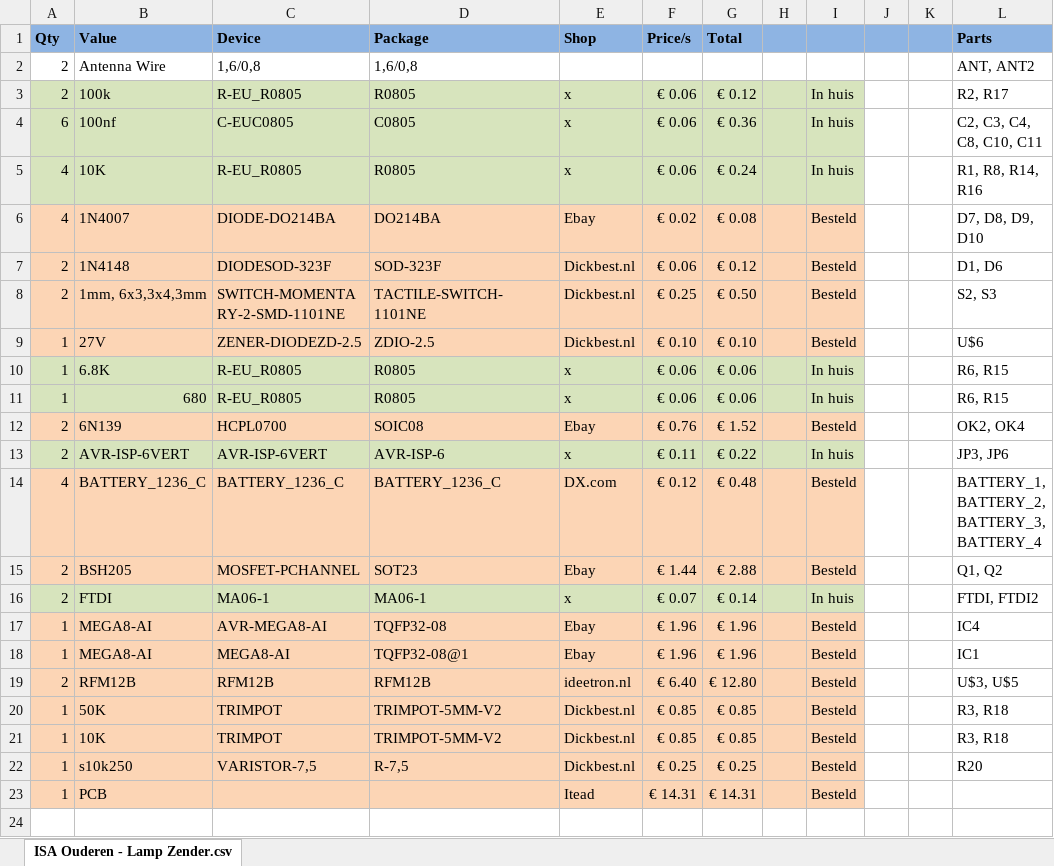
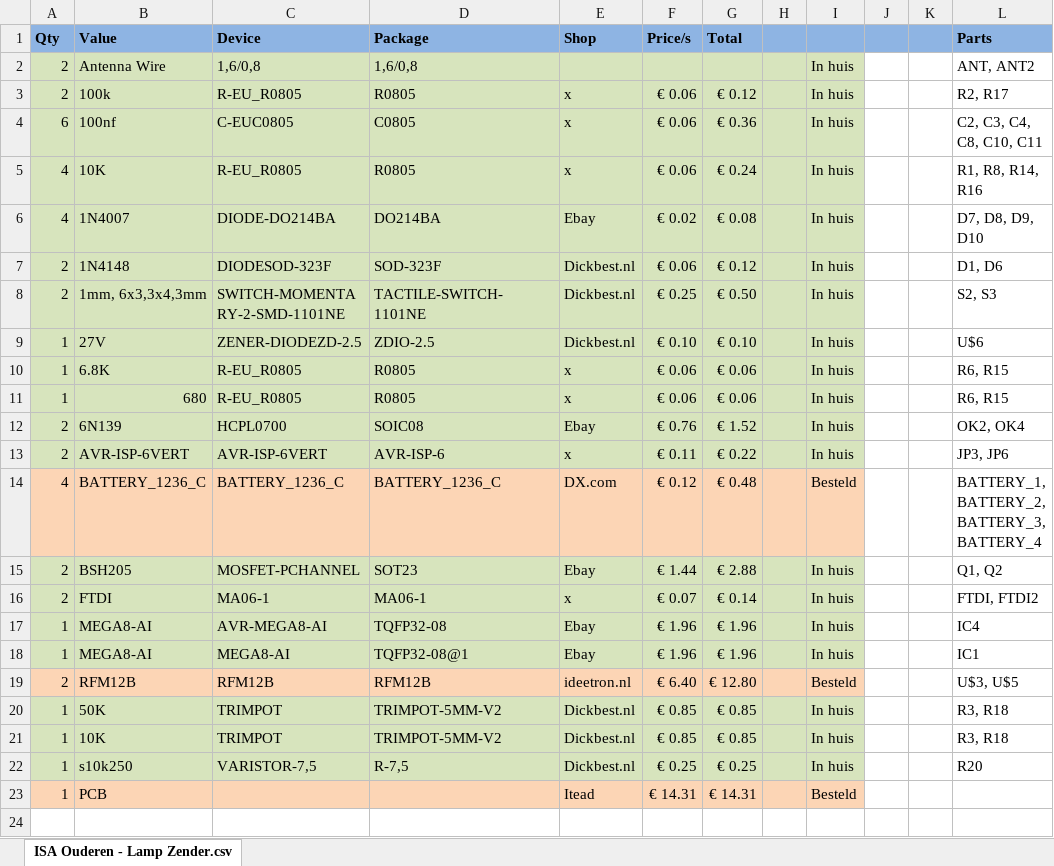
Before and after one commit to arnemauer/IsaLib, an Excel workbook: ISA Ouderen/Zender - Deurbel en Telefoon/Schematic/BOM/ISA Ouderen - Lamp Zender (versie 1).xlsx, sheet ISA Ouderen - Lamp Zender.csv, drawn as a sheet; only a part is shown; values as stored, in another font and other column widths than the file's, no borders; the diff names each change by its address in the sheet, - before the commit and + after, or states it on an @@ line.

```diff
--- a/ISA Ouderen/Zender - Deurbel en Telefoon/Schematic/BOM/ISA Ouderen - Lamp Zender (versie 1).xlsx (sheet ISA Ouderen - Lamp Zender.csv)
+++ b/ISA Ouderen/Zender - Deurbel en Telefoon/Schematic/BOM/ISA Ouderen - Lamp Zender (versie 1).xlsx (sheet ISA Ouderen - Lamp Zender.csv)
-A2:H2 fill: none
+A2:H2 fill: #D7E4BD
-I2: (empty)
+I2: In huis
-I2 fill: none
+I2 fill: #D8E4BC
-A6:I9 fill: #FCD5B5
+A6:I9 fill: #D7E4BD
-I6:I9: Besteld
+I6:I9: In huis
-A12:H12 fill: #FCD5B5
+A12:H12 fill: #D7E4BD
-I12: Besteld
+I12: In huis
-I12 fill: #FCD5B5
+I12 fill: #D8E4BC
-A15:I15 fill: #FCD5B5
+A15:I15 fill: #D7E4BD
-I15: Besteld
+I15: In huis
-A17:H18 fill: #FCD5B5
+A17:H18 fill: #D7E4BD
-I17:I18: Besteld
+I17:I18: In huis
-I17:I18 fill: #FCD5B5
+I17:I18 fill: #D8E4BC
-A20:I22 fill: #FCD5B5
+A20:I22 fill: #D7E4BD
-I20:I22: Besteld
+I20:I22: In huis
```
Also changed, not shown: 58 other files.
